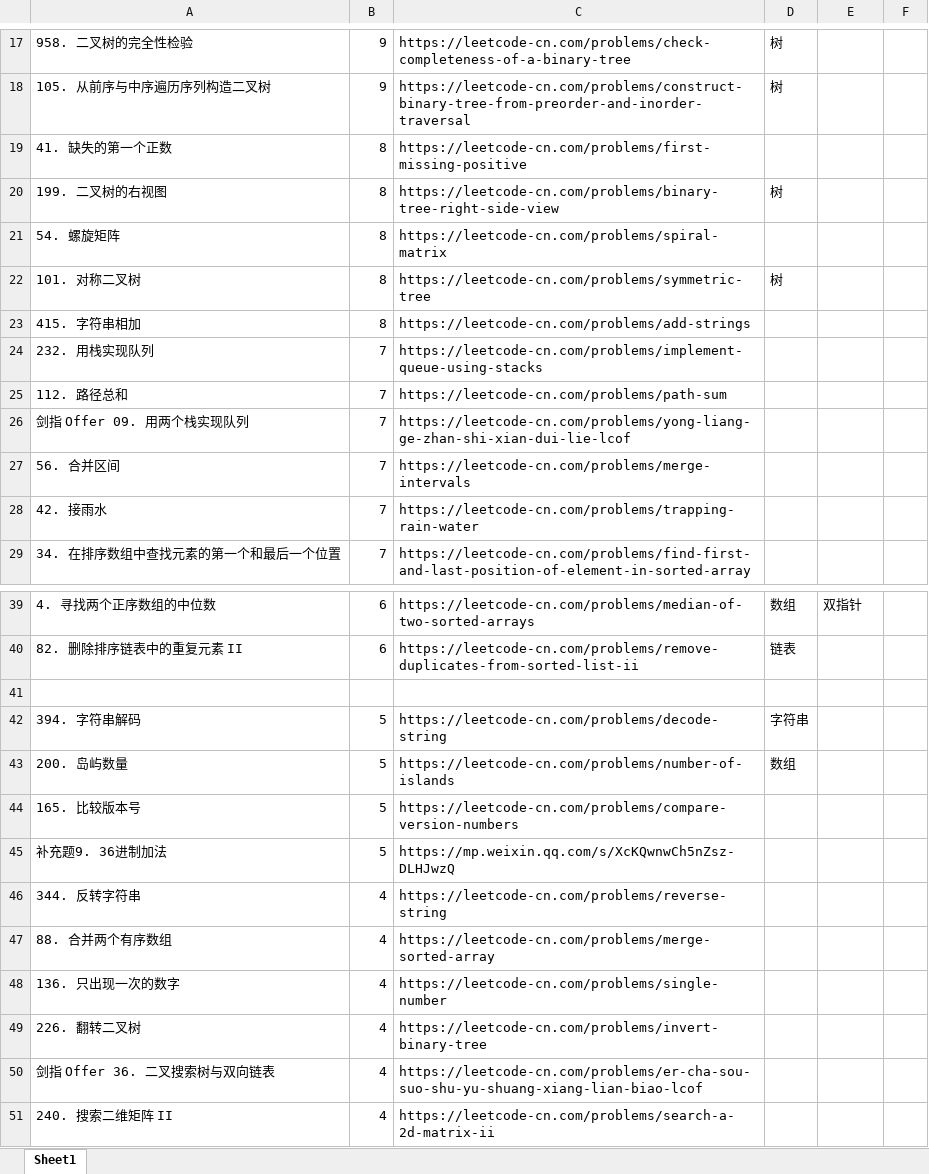
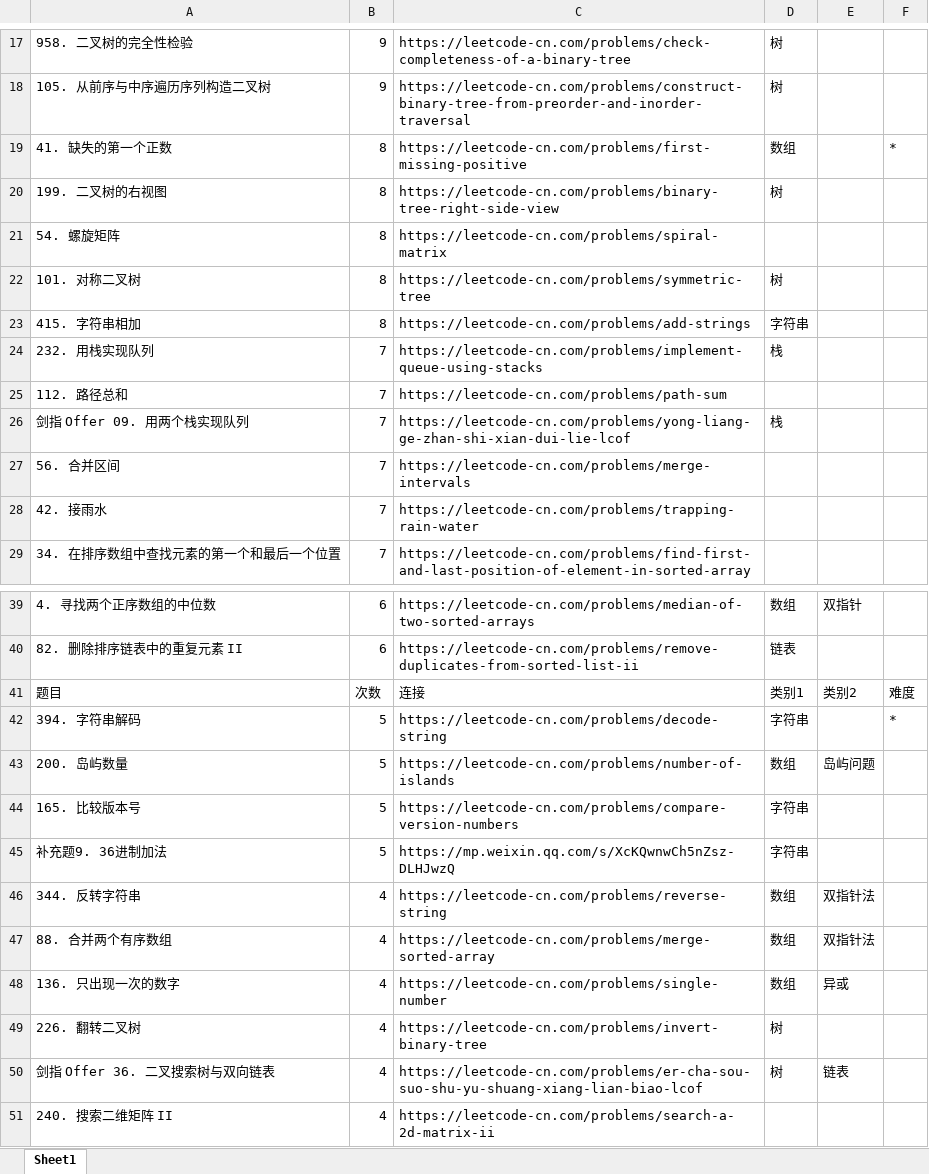
Before and after one commit to Aquila323/LeetCode, an Excel workbook: doc/LeetCodeTop.xlsx, sheet Sheet1, drawn as a sheet; only a part is shown, gaps mark what is left out; values as stored, in another font and other column widths than the file's, no cell formats; the diff covers the shown part only; the diff names each change by its address in the sheet, - before the commit and + after, or states it on an @@ line.

```diff
--- a/doc/LeetCodeTop.xlsx (sheet Sheet1)
+++ b/doc/LeetCodeTop.xlsx (sheet Sheet1)
-D19: (empty)
+D19: 数组
-F19: (empty)
+F19: *
-D23: (empty)
+D23: 字符串
-D24: (empty)
+D24: 栈
-D26: (empty)
+D26: 栈
-row 41: (empty)
+row 41: 题目 | 次数 | 连接 | 类别1 | 类别2 | 难度
-F42: (empty)
+F42: *
-E43: (empty)
+E43: 岛屿问题
-D44:D45: (empty)
+D44:D45: 字符串
-D46:D48: (empty)
+D46:D48: 数组
-E46:E47: (empty)
+E46:E47: 双指针法
-E48: (empty)
+E48: 异或
-D49:D50: (empty)
+D49:D50: 树
-E50: (empty)
+E50: 链表
```
Also changed, not shown: 4 edited cells elsewhere in this sheet, cell formats, 9 other files.
